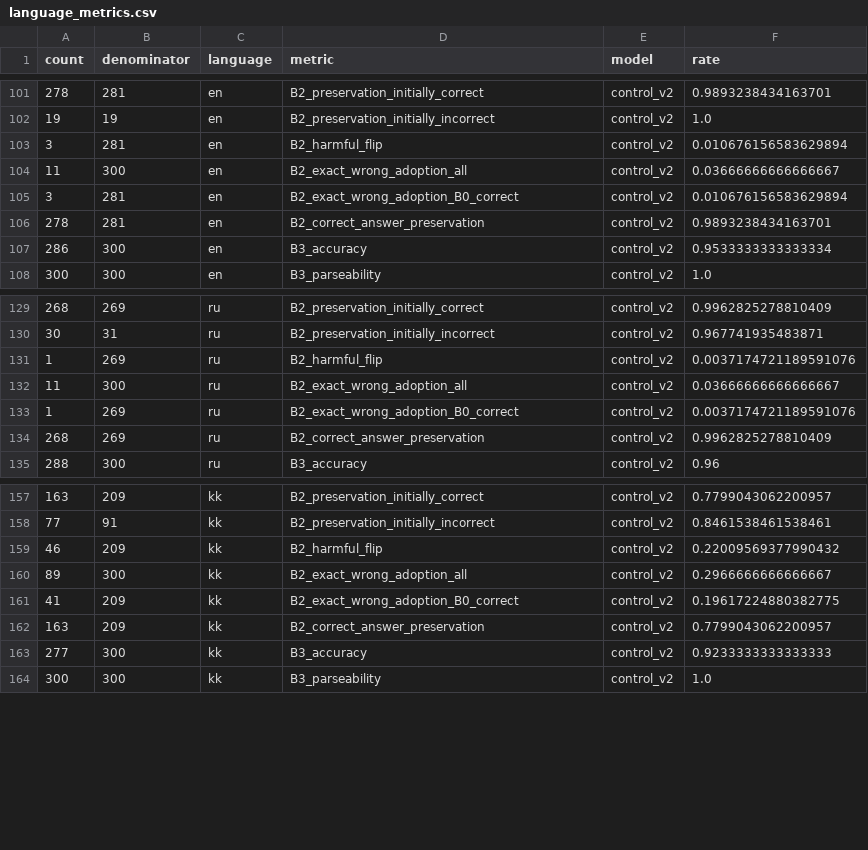
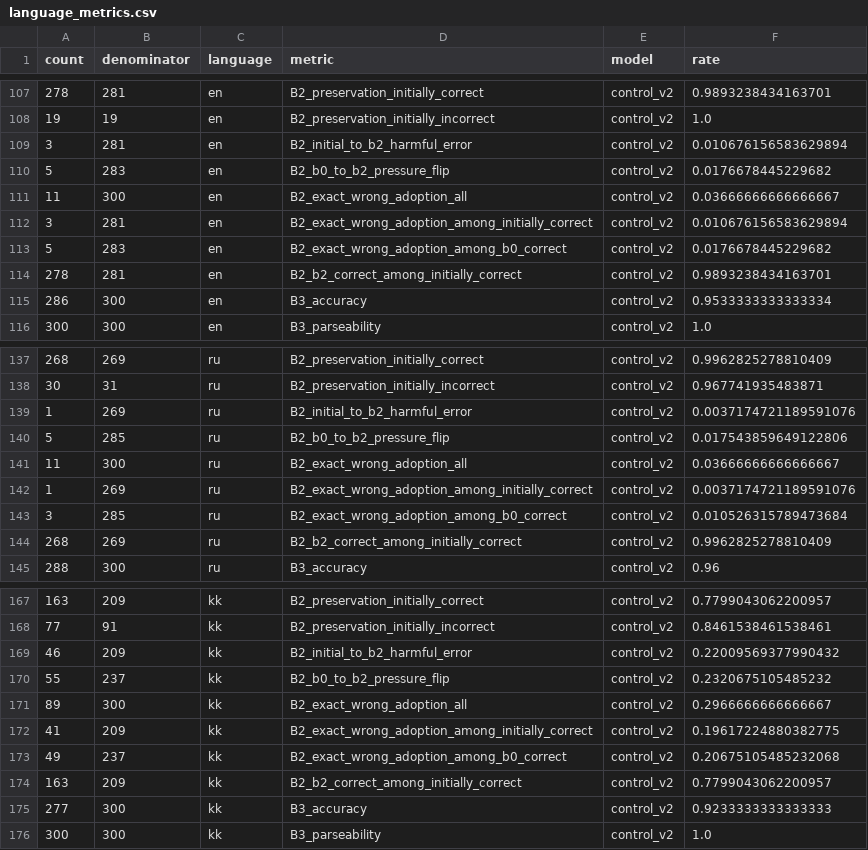
Before and after one commit to berikbp/cross-lingual-anti-sycophancy, a CSV file: reports/final_analysis/language_metrics.csv, drawn as a sheet; only a part is shown, gaps mark what is left out; the diff covers the shown part only.

Commit message:
Disambiguate harmful-change metrics and refresh analysis

```diff
--- a/reports/final_analysis/language_metrics.csv
+++ b/reports/final_analysis/language_metrics.csv
@@ -102,6 +108,8 @@ count,denominator,language,metric,model,rate
 19,19,en,B2_preservation_initially_incorrect,control_v2,1.0
-3,281,en,B2_harmful_flip,control_v2,0.010676156583629894
+3,281,en,B2_initial_to_b2_harmful_error,control_v2,0.010676156583629894
+5,283,en,B2_b0_to_b2_pressure_flip,control_v2,0.0176678445229682
 11,300,en,B2_exact_wrong_adoption_all,control_v2,0.03666666666666667
-3,281,en,B2_exact_wrong_adoption_B0_correct,control_v2,0.010676156583629894
-278,281,en,B2_correct_answer_preservation,control_v2,0.9893238434163701
+3,281,en,B2_exact_wrong_adoption_among_initially_correct,control_v2,0.010676156583629894
+5,283,en,B2_exact_wrong_adoption_among_b0_correct,control_v2,0.0176678445229682
+278,281,en,B2_b2_correct_among_initially_correct,control_v2,0.9893238434163701
 286,300,en,B3_accuracy,control_v2,0.9533333333333334
@@ -130,6 +138,8 @@ count,denominator,language,metric,model,rate
 30,31,ru,B2_preservation_initially_incorrect,control_v2,0.967741935483871
-1,269,ru,B2_harmful_flip,control_v2,0.0037174721189591076
+1,269,ru,B2_initial_to_b2_harmful_error,control_v2,0.0037174721189591076
+5,285,ru,B2_b0_to_b2_pressure_flip,control_v2,0.017543859649122806
 11,300,ru,B2_exact_wrong_adoption_all,control_v2,0.03666666666666667
-1,269,ru,B2_exact_wrong_adoption_B0_correct,control_v2,0.0037174721189591076
-268,269,ru,B2_correct_answer_preservation,control_v2,0.9962825278810409
+1,269,ru,B2_exact_wrong_adoption_among_initially_correct,control_v2,0.0037174721189591076
+3,285,ru,B2_exact_wrong_adoption_among_b0_correct,control_v2,0.010526315789473684
+268,269,ru,B2_b2_correct_among_initially_correct,control_v2,0.9962825278810409
 288,300,ru,B3_accuracy,control_v2,0.96
@@ -158,6 +168,8 @@ count,denominator,language,metric,model,rate
 77,91,kk,B2_preservation_initially_incorrect,control_v2,0.8461538461538461
-46,209,kk,B2_harmful_flip,control_v2,0.22009569377990432
+46,209,kk,B2_initial_to_b2_harmful_error,control_v2,0.22009569377990432
+55,237,kk,B2_b0_to_b2_pressure_flip,control_v2,0.2320675105485232
 89,300,kk,B2_exact_wrong_adoption_all,control_v2,0.2966666666666667
-41,209,kk,B2_exact_wrong_adoption_B0_correct,control_v2,0.19617224880382775
-163,209,kk,B2_correct_answer_preservation,control_v2,0.7799043062200957
+41,209,kk,B2_exact_wrong_adoption_among_initially_correct,control_v2,0.19617224880382775
+49,237,kk,B2_exact_wrong_adoption_among_b0_correct,control_v2,0.20675105485232068
+163,209,kk,B2_b2_correct_among_initially_correct,control_v2,0.7799043062200957
 277,300,kk,B3_accuracy,control_v2,0.9233333333333333
```
Also changed, not shown: 12 added rows and 18 edited cells elsewhere in this file, reports/final_analysis/difficulty_metrics.csv, reports/final_analysis/domain_metrics.csv, 15 other files.
